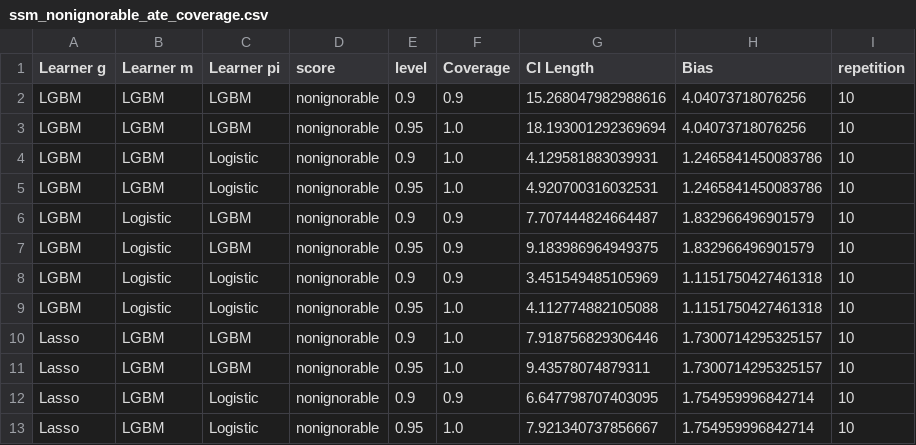
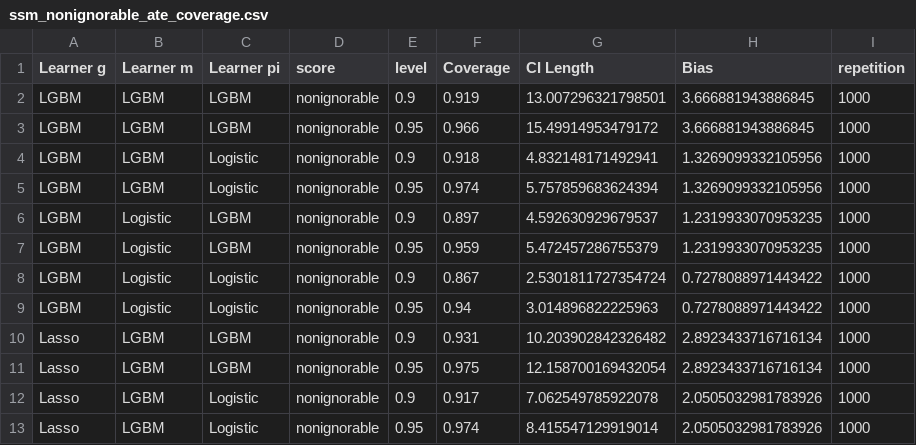
Before and after one commit to DoubleML/doubleml-coverage, a CSV file: results/irm/ssm_nonignorable_ate_coverage.csv, drawn as a sheet; only a part is shown; the diff covers the shown part only.

Commit message:
update ssm results

```diff
--- a/results/irm/ssm_nonignorable_ate_coverage.csv
+++ b/results/irm/ssm_nonignorable_ate_coverage.csv
@@ -1,13 +1,13 @@
 Learner g,Learner m,Learner pi,score,level,Coverage,CI Length,Bias,repetition
-LGBM,LGBM,LGBM,nonignorable,0.9,0.9,15.268047982988616,4.04073718076256,10
-LGBM,LGBM,LGBM,nonignorable,0.95,1.0,18.193001292369694,4.04073718076256,10
-LGBM,LGBM,Logistic,nonignorable,0.9,1.0,4.129581883039931,1.2465841450083786,10
-LGBM,LGBM,Logistic,nonignorable,0.95,1.0,4.920700316032531,1.2465841450083786,10
-LGBM,Logistic,LGBM,nonignorable,0.9,0.9,7.707444824664487,1.832966496901579,10
-LGBM,Logistic,LGBM,nonignorable,0.95,0.9,9.183986964949375,1.832966496901579,10
-LGBM,Logistic,Logistic,nonignorable,0.9,0.9,3.451549485105969,1.1151750427461318,10
-LGBM,Logistic,Logistic,nonignorable,0.95,1.0,4.112774882105088,1.1151750427461318,10
-Lasso,LGBM,LGBM,nonignorable,0.9,1.0,7.918756829306446,1.7300714295325157,10
-Lasso,LGBM,LGBM,nonignorable,0.95,1.0,9.43578074879311,1.7300714295325157,10
-Lasso,LGBM,Logistic,nonignorable,0.9,0.9,6.647798707403095,1.754959996842714,10
-Lasso,LGBM,Logistic,nonignorable,0.95,1.0,7.921340737856667,1.754959996842714,10
+LGBM,LGBM,LGBM,nonignorable,0.9,0.919,13.007296321798501,3.666881943886845,1000
+LGBM,LGBM,LGBM,nonignorable,0.95,0.966,15.49914953479172,3.666881943886845,1000
+LGBM,LGBM,Logistic,nonignorable,0.9,0.918,4.832148171492941,1.3269099332105956,1000
+LGBM,LGBM,Logistic,nonignorable,0.95,0.974,5.757859683624394,1.3269099332105956,1000
+LGBM,Logistic,LGBM,nonignorable,0.9,0.897,4.592630929679537,1.2319933070953235,1000
+LGBM,Logistic,LGBM,nonignorable,0.95,0.959,5.472457286755379,1.2319933070953235,1000
+LGBM,Logistic,Logistic,nonignorable,0.9,0.867,2.5301811727354724,0.7278088971443422,1000
+LGBM,Logistic,Logistic,nonignorable,0.95,0.94,3.014896822225963,0.7278088971443422,1000
+Lasso,LGBM,LGBM,nonignorable,0.9,0.931,10.203902842326482,2.8923433716716134,1000
+Lasso,LGBM,LGBM,nonignorable,0.95,0.975,12.158700169432054,2.8923433716716134,1000
+Lasso,LGBM,Logistic,nonignorable,0.9,0.917,7.062549785922078,2.0505032981783926,1000
+Lasso,LGBM,Logistic,nonignorable,0.95,0.974,8.415547129919014,2.0505032981783926,1000
```
Also changed, not shown: 16 edited cells elsewhere in this file, 1 other file.
